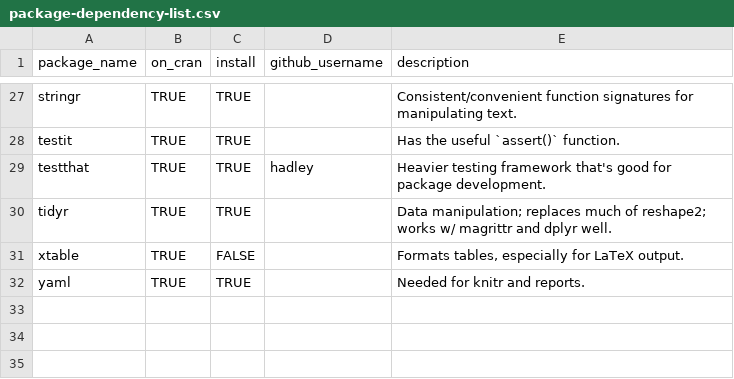
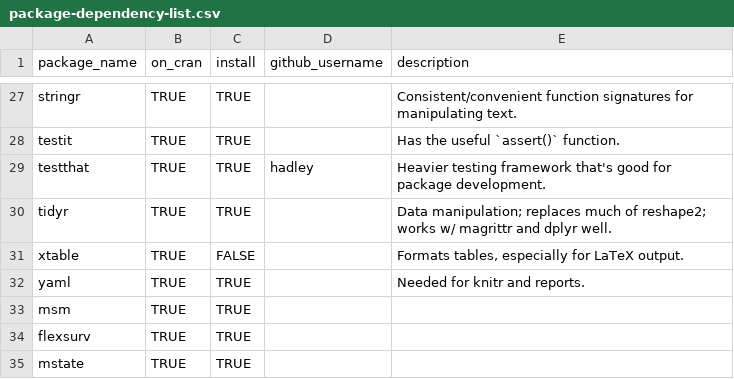
Before and after one commit to IALSA/ialsa-2016-amsterdam, a CSV file: utility/package-dependency-list.csv, drawn as a sheet; only a part is shown, gaps mark what is left out; the diff names each change by its address in the sheet, - before the commit and + after, or states it on an @@ line.

Commit message:
msm packages

```diff
--- a/utility/package-dependency-list.csv
+++ b/utility/package-dependency-list.csv
+row 33: msm | TRUE | TRUE
+row 34: flexsurv | TRUE | TRUE
+row 35: mstate | TRUE | TRUE
```
